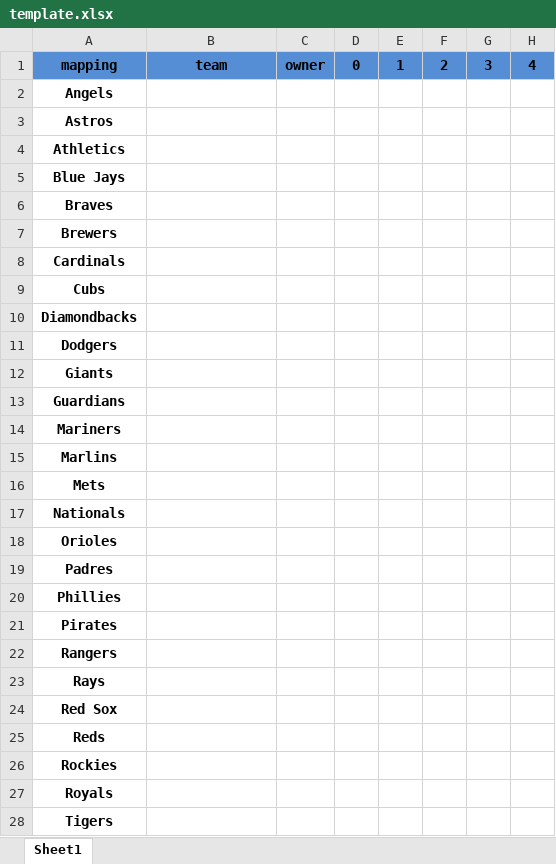
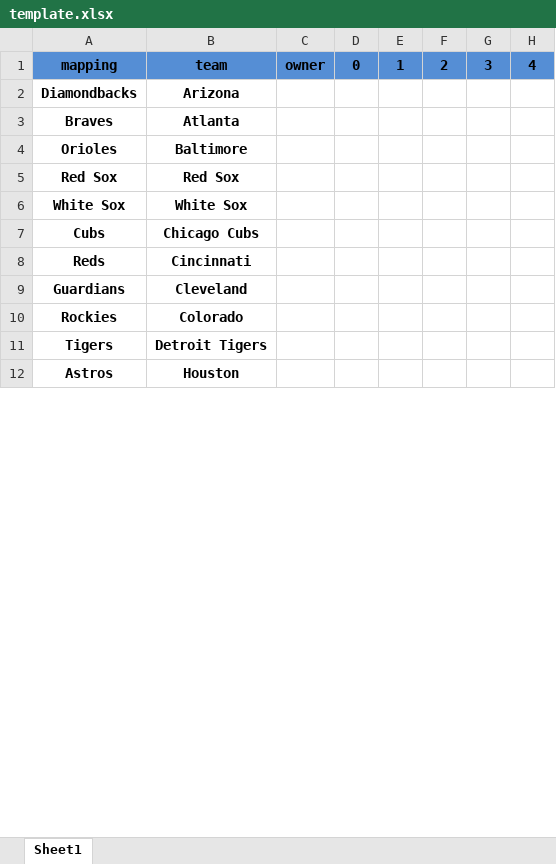
Before and after one commit to brolando94/mlb-game, an Excel workbook: game_files/template.xlsx, sheet Sheet1, drawn as a sheet; only a part is shown; values as stored, in another font and other column widths than the file's, no borders; conditional formats not drawn; removed rows and columns are numbered as before the commit, all else as after; rows hold the shown columns only; the diff covers the shown part only; the diff names each change by its address in the sheet, - before the commit and + after, or states it on an @@ line.

Commit message:
minor update

```diff
--- a/game_files/template.xlsx (sheet Sheet1)
+++ b/game_files/template.xlsx (sheet Sheet1)
-row 2: Angels
-row 3: Astros
-row 4: Athletics
-row 5: Blue Jays
-row 6: Braves
-row 7: Brewers
-row 8: Cardinals
-row 9: Cubs
-B2: (empty)
+B2: Arizona
-row 11: Dodgers
-row 12: Giants
-row 13: Guardians
-row 14: Mariners
-row 15: Marlins
-row 16: Mets
-row 17: Nationals
+row 3: Braves | Atlanta
-B4: (empty)
+B4: Baltimore
-row 19: Padres
-row 20: Phillies
-row 21: Pirates
-row 22: Rangers
-row 23: Rays
-B5: (empty)
+B5: Red Sox
+row 6: White Sox | White Sox
+row 7: Cubs | Chicago Cubs
-B8: (empty)
+B8: Cincinnati
+row 9: Guardians | Cleveland
-B10: (empty)
+B10: Colorado
-row 27: Royals
-B11: (empty)
+B11: Detroit Tigers
+row 12: Astros | Houston
```
Also changed, not shown: 17 added rows, 1 removed row and 2 edited cells elsewhere in this sheet.
